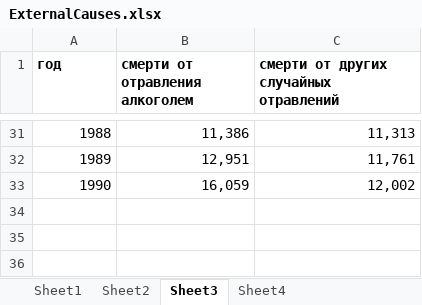
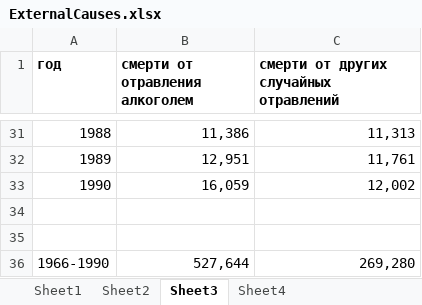
Before and after one commit to oboguev/RosBRIS, an Excel workbook: results/ExternalCauses.xlsx, sheet Sheet3, drawn as a sheet; only a part is shown, gaps mark what is left out; values as stored, in another font and other column widths than the file's, no borders; charts and pictures not drawn; the diff names each change by its address in the sheet, - before the commit and + after, or states it on an @@ line.

Commit message:
misc

```diff
--- a/results/ExternalCauses.xlsx (sheet Sheet3)
+++ b/results/ExternalCauses.xlsx (sheet Sheet3)
+row 34: (empty)
+row 35: (empty)
+row 36: 1966-1990 | 527,644 | 269,280
```
Also changed, not shown: charts or pictures.
